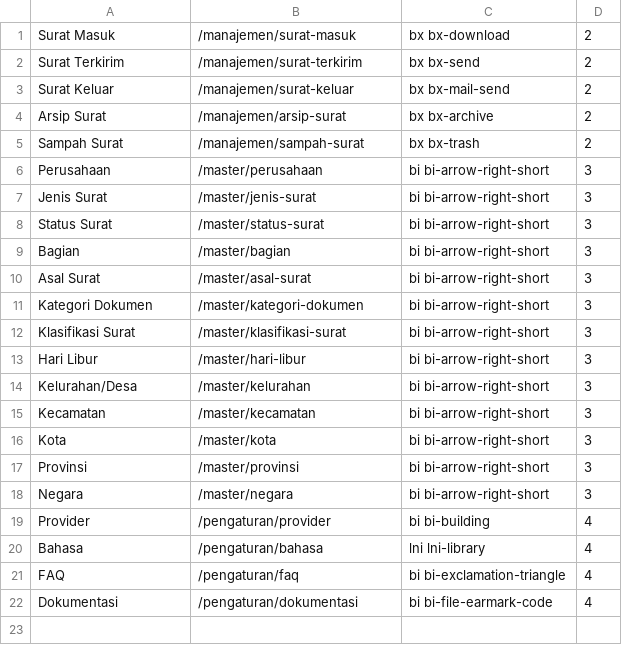
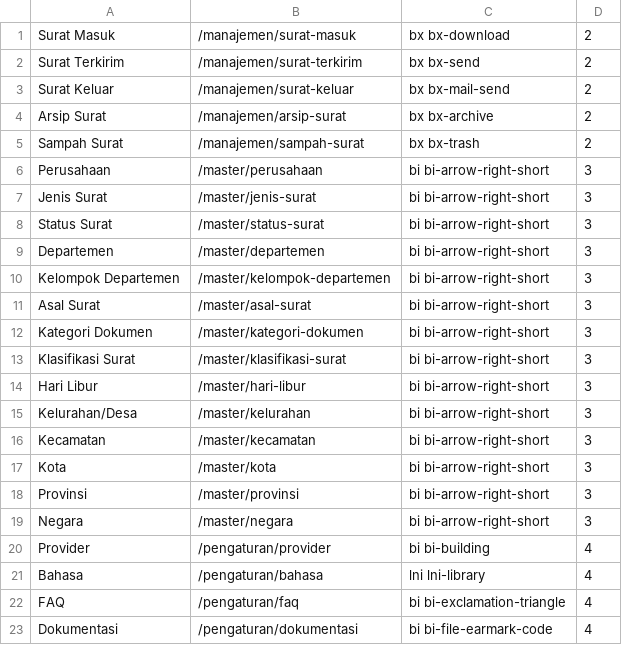
Before and after one commit to MrAisenodni/mtd_archive, a CSV file: database/csv/SubMenu.csv, drawn as a sheet.

Commit message:
Change Log 1. Create DepartmentGroup 2. Update Department => Relation to DepartmentGroup 3. Fixing Bug in SweetAlert2 4. Deleted Console Log in Data Table

```diff
--- a/database/csv/SubMenu.csv
+++ b/database/csv/SubMenu.csv
@@ -8,3 +8,4 @@ Jenis Surat;/master/jenis-surat;bi bi-arrow-right-short;3
 Status Surat;/master/status-surat;bi bi-arrow-right-short;3
-Bagian;/master/bagian;bi bi-arrow-right-short;3
+Departemen;/master/departemen;bi bi-arrow-right-short;3
+Kelompok Departemen;/master/kelompok-departemen;bi bi-arrow-right-short;3
 Asal Surat;/master/asal-surat;bi bi-arrow-right-short;3
```
Also changed, not shown: 23 other files.
